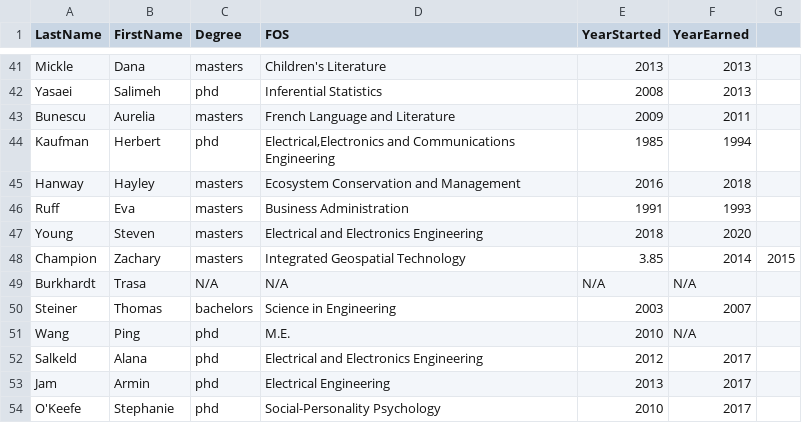
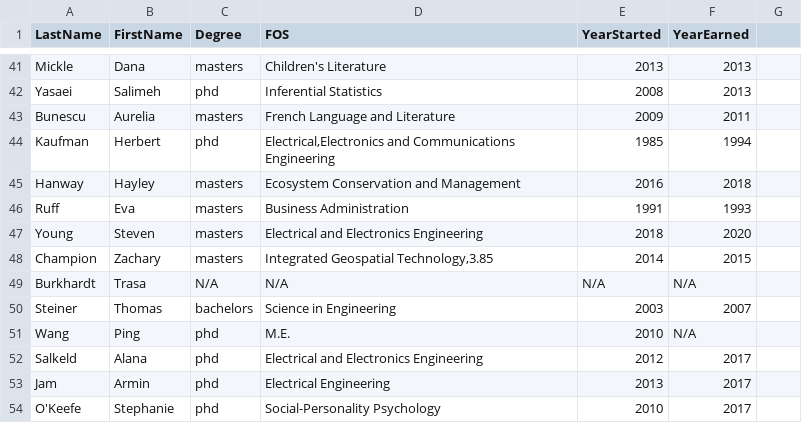
Before and after one commit to benjamincarney/EECS-Faculty-Salary-Predictor, a CSV file: LinkedInCrawler/output_full.csv, drawn as a sheet; only a part is shown, gaps mark what is left out.

Commit message:
Linked in results

```diff
--- a/LinkedInCrawler/output_full.csv
+++ b/LinkedInCrawler/output_full.csv
@@ -47,3 +47,3 @@ Ruff,Eva,masters,Business Administration,1991,1993
 Young,Steven,masters,Electrical and Electronics Engineering,2018,2020
-Champion,Zachary,masters,Integrated Geospatial Technology,3.85,2014,2015
+Champion,Zachary,masters,"Integrated Geospatial Technology,3.85",2014,2015
 Burkhardt,Trasa,N/A,N/A,N/A,N/A
```
